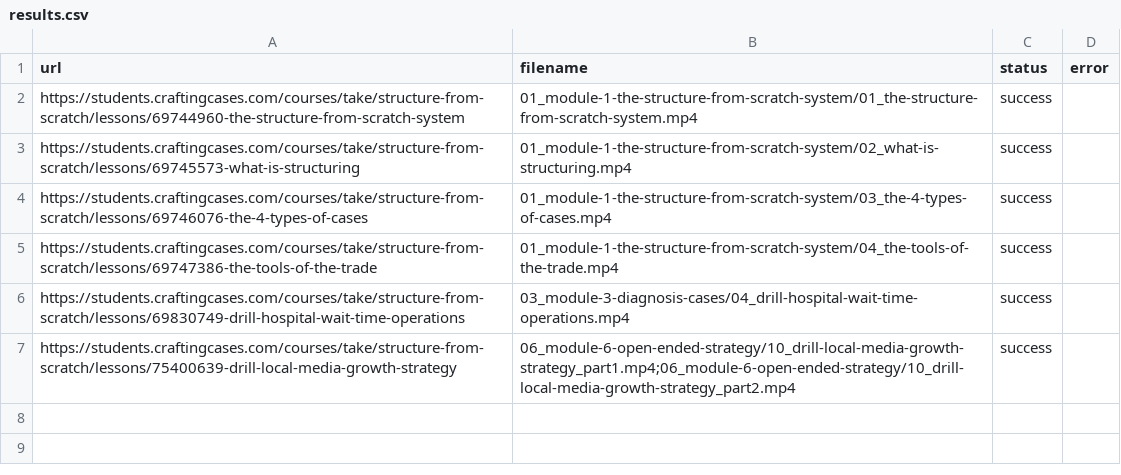
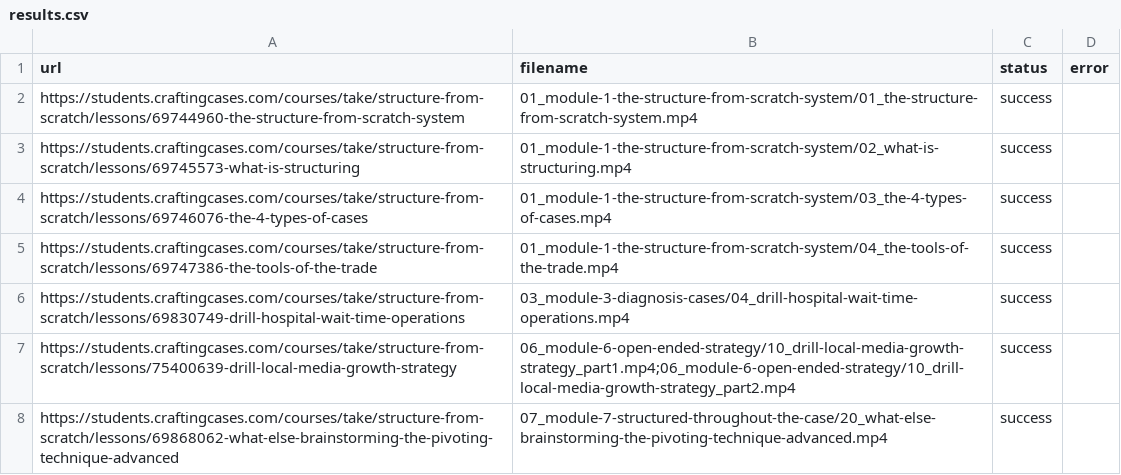
Before and after one commit to coyote1992/recordings_CC, a CSV file: results.csv, drawn as a sheet; the diff names each change by its address in the sheet, - before the commit and + after, or states it on an @@ line.

```diff
--- a/results.csv
+++ b/results.csv
+row 8: https://students.craftingcases.com/courses/take/structure-from-scratch/lessons/69868062-what-else-brainstorming-the-pivoting-technique-advanced | 07_module-7-structured-throughout-the-case/20_what-else-brainstorming-the-pivoting-technique-advanced.mp4 | success
```
Also changed, not shown: 1 other file.
